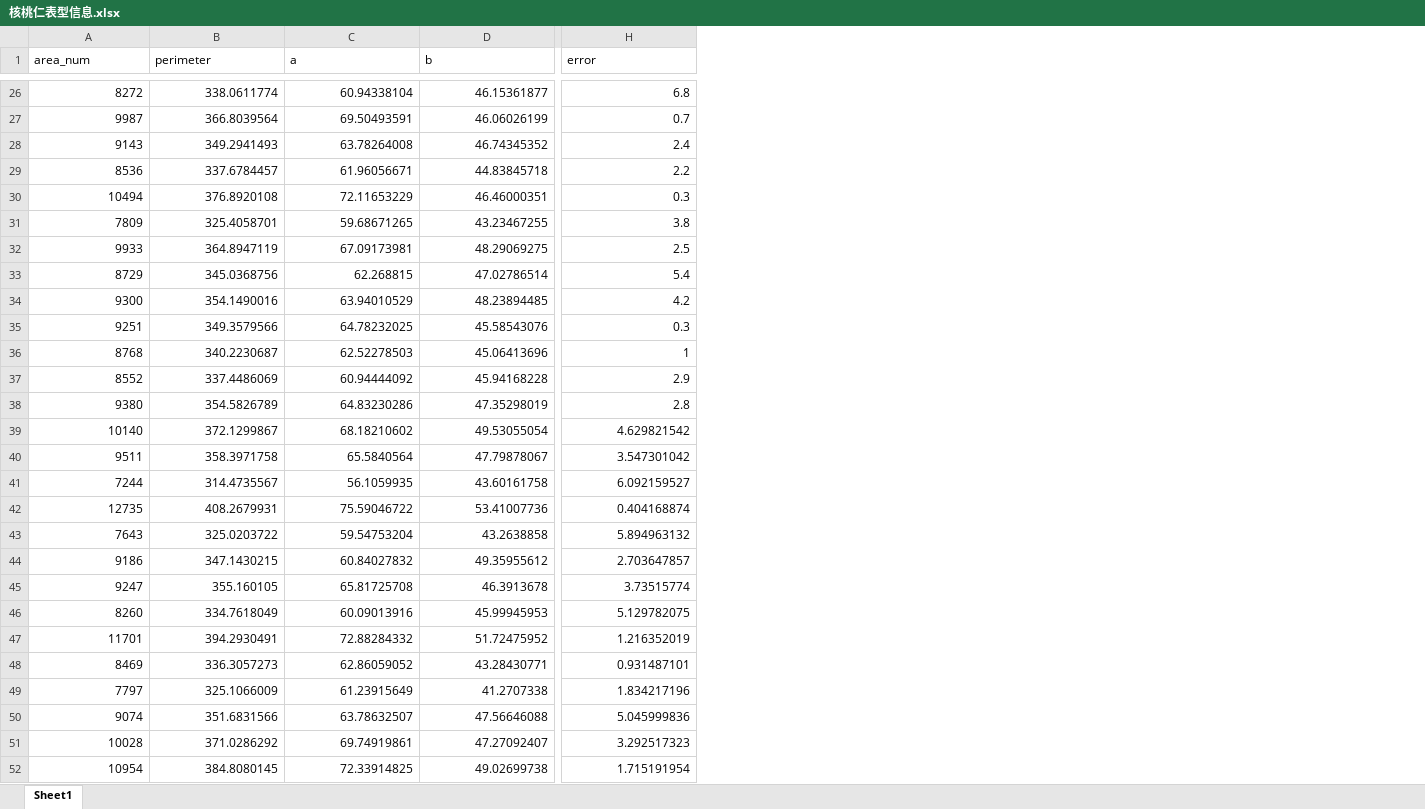
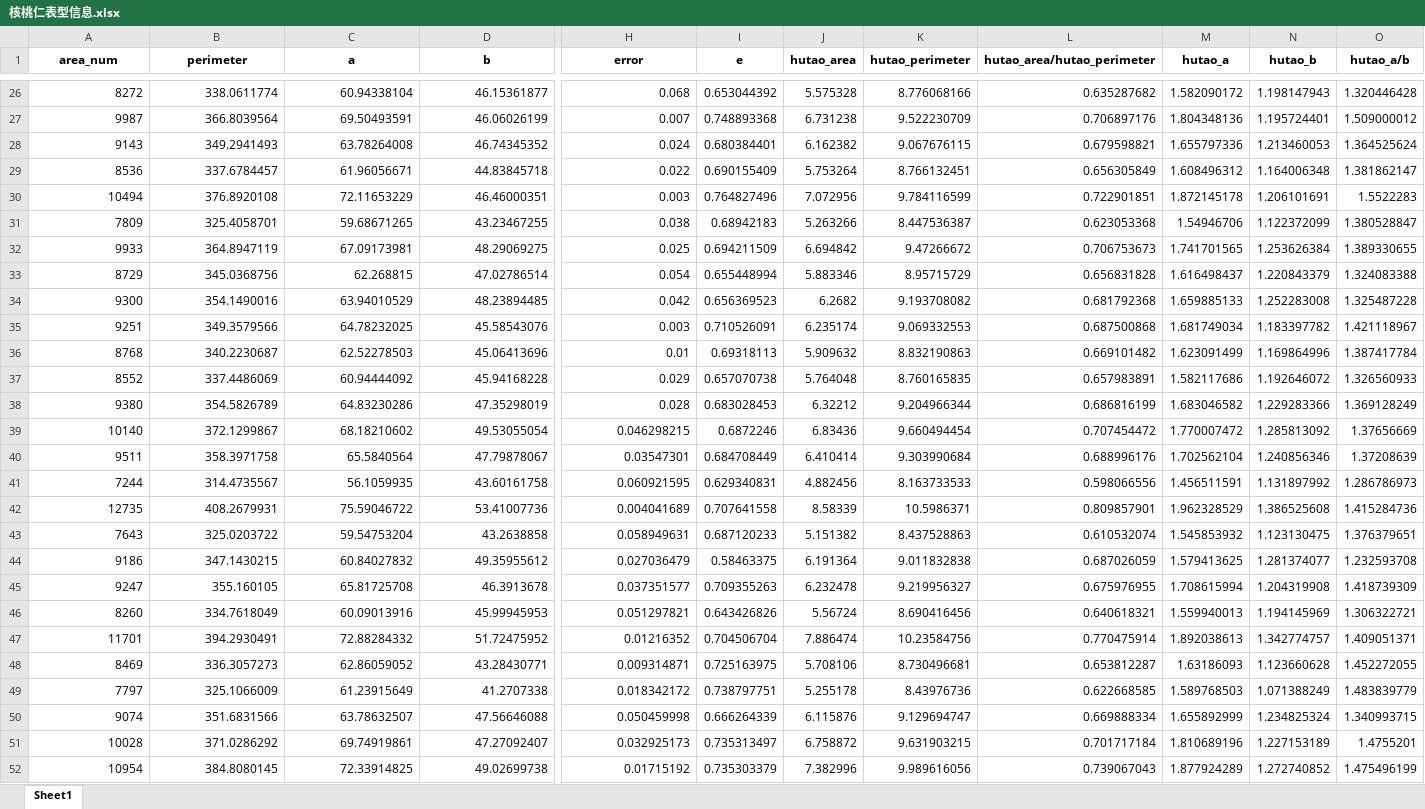
Before and after one commit to dabingbigice/hutao_quality_prediction, an Excel workbook: 核桃仁表型信息.xlsx, sheet Sheet1, drawn as a sheet; only a part is shown, gaps mark what is left out; values as stored, in another font and other column widths than the file's, no borders; the diff covers the shown part only; the diff names each change by its address in the sheet, - before the commit and + after, or states it on an @@ line.

```diff
--- a/核桃仁表型信息.xlsx (sheet Sheet1)
+++ b/核桃仁表型信息.xlsx (sheet Sheet1)
+column I (e), rows 26-52: 0.653044392 | 0.748893368 | 0.680384401 | 0.690155409 | 0.764827496 | 0.68942183 | 0.694211509 | 0.655448994 | 0.656369523 | 0.710526091 | 0.69318113 | 0.657070738 | 0.683028453 | 0.6872246 | 0.684708449 | 0.629340831 | 0.707641558 | 0.687120233 | 0.58463375 | 0.709355263 | 0.643426826 | 0.704506704 | 0.725163975 | 0.738797751 | 0.666264339 | 0.735313497 | 0.735303379
+column J (hutao_area), rows 26-52: 5.575328 | 6.731238 | 6.162382 | 5.753264 | 7.072956 | 5.263266 | 6.694842 | 5.883346 | 6.2682 | 6.235174 | 5.909632 | 5.764048 | 6.32212 | 6.83436 | 6.410414 | 4.882456 | 8.58339 | 5.151382 | 6.191364 | 6.232478 | 5.56724 | 7.886474 | 5.708106 | 5.255178 | 6.115876 | 6.758872 | 7.382996
+column K (hutao_perimeter), rows 26-52: 8.776068166 | 9.522230709 | 9.067676115 | 8.766132451 | 9.784116599 | 8.447536387 | 9.47266672 | 8.95715729 | 9.193708082 | 9.069332553 | 8.832190863 | 8.760165835 | 9.204966344 | 9.660494454 | 9.303990684 | 8.163733533 | 10.5986371 | 8.437528863 | 9.011832838 | 9.219956327 | 8.690416456 | 10.23584756 | 8.730496681 | 8.43976736 | 9.129694747 | 9.631903215 | 9.989616056
+column L (hutao_area/hutao_perimeter), rows 26-52: 0.635287682 | 0.706897176 | 0.679598821 | 0.656305849 | 0.722901851 | 0.623053368 | 0.706753673 | 0.656831828 | 0.681792368 | 0.687500868 | 0.669101482 | 0.657983891 | 0.686816199 | 0.707454472 | 0.688996176 | 0.598066556 | 0.809857901 | 0.610532074 | 0.687026059 | 0.675976955 | 0.640618321 | 0.770475914 | 0.653812287 | 0.622668585 | 0.669888334 | 0.701717184 | 0.739067043
+column M (hutao_a), rows 26-52: 1.582090172 | 1.804348136 | 1.655797336 | 1.608496312 | 1.872145178 | 1.54946706 | 1.741701565 | 1.616498437 | 1.659885133 | 1.681749034 | 1.623091499 | 1.582117686 | 1.683046582 | 1.770007472 | 1.702562104 | 1.456511591 | 1.962328529 | 1.545853932 | 1.579413625 | 1.708615994 | 1.559940013 | 1.892038613 | 1.63186093 | 1.589768503 | 1.655892999 | 1.810689196 | 1.877924289
+column N (hutao_b), rows 26-52: 1.198147943 | 1.195724401 | 1.213460053 | 1.164006348 | 1.206101691 | 1.122372099 | 1.253626384 | 1.220843379 | 1.252283008 | 1.183397782 | 1.169864996 | 1.192646072 | 1.229283366 | 1.285813092 | 1.240856346 | 1.131897992 | 1.386525608 | 1.123130475 | 1.281374077 | 1.204319908 | 1.194145969 | 1.342774757 | 1.123660628 | 1.071388249 | 1.234825324 | 1.227153189 | 1.272740852
+column O (hutao_a/b), rows 26-52: 1.320446428 | 1.509000012 | 1.364525624 | 1.381862147 | 1.5522283 | 1.380528847 | 1.389330655 | 1.324083388 | 1.325487228 | 1.421118967 | 1.387417784 | 1.326560933 | 1.369128249 | 1.37656669 | 1.37208639 | 1.286786973 | 1.415284736 | 1.376379651 | 1.232593708 | 1.418739309 | 1.306322721 | 1.409051371 | 1.452272055 | 1.483839779 | 1.340993715 | 1.4755201 | 1.475496199
@@ A1:H1 bold: off → on, alignment: left → center @@
-H26 (error): 6.8
+H26 (error): 0.068
-H27 (error): 0.7
+H27 (error): 0.007
-H28 (error): 2.4
+H28 (error): 0.024
-H29 (error): 2.2
+H29 (error): 0.022
-H30 (error): 0.3
+H30 (error): 0.003
-H31 (error): 3.8
+H31 (error): 0.038
-H32 (error): 2.5
+H32 (error): 0.025
-H33 (error): 5.4
+H33 (error): 0.054
-H34 (error): 4.2
+H34 (error): 0.042
-H35 (error): 0.3
+H35 (error): 0.003
-H36 (error): 1
+H36 (error): 0.01
-H37 (error): 2.9
+H37 (error): 0.029
-H38 (error): 2.8
+H38 (error): 0.028
-H39 (error): 4.629821542
+H39 (error): 0.046298215
-H40 (error): 3.547301042
+H40 (error): 0.03547301
-H41 (error): 6.092159527
+H41 (error): 0.060921595
-H42 (error): 0.404168874
+H42 (error): 0.004041689
-H43 (error): 5.894963132
+H43 (error): 0.058949631
-H44 (error): 2.703647857
+H44 (error): 0.027036479
-H45 (error): 3.73515774
+H45 (error): 0.037351577
-H46 (error): 5.129782075
+H46 (error): 0.051297821
-H47 (error): 1.216352019
+H47 (error): 0.01216352
-H48 (error): 0.931487101
+H48 (error): 0.009314871
-H49 (error): 1.834217196
+H49 (error): 0.018342172
-H50 (error): 5.045999836
+H50 (error): 0.050459998
-H51 (error): 3.292517323
+H51 (error): 0.032925173
-H52 (error): 1.715191954
+H52 (error): 0.01715192
```
Also changed, not shown: 1 removed column, 944 edited cells and cell formats elsewhere in this sheet, 14 other files.
